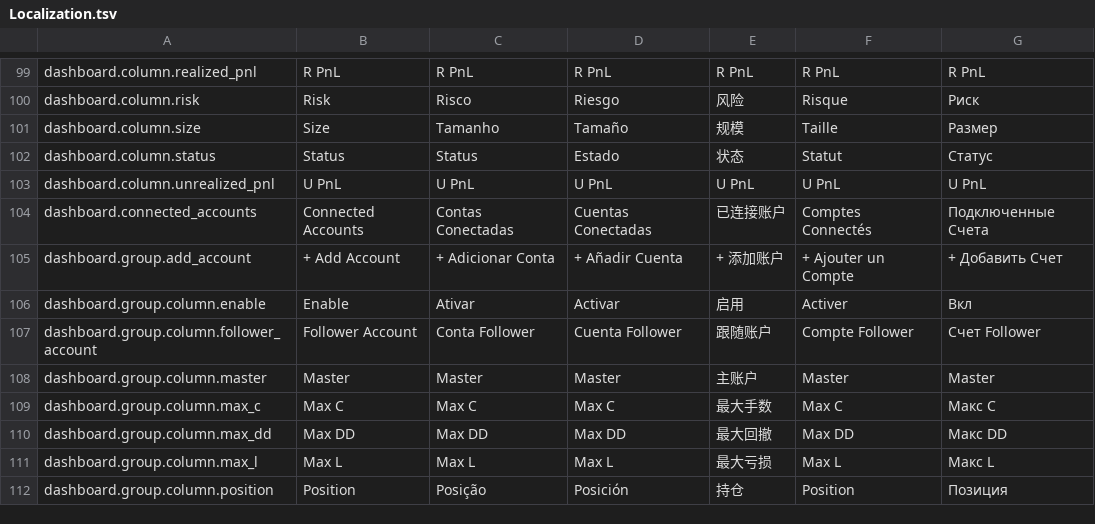
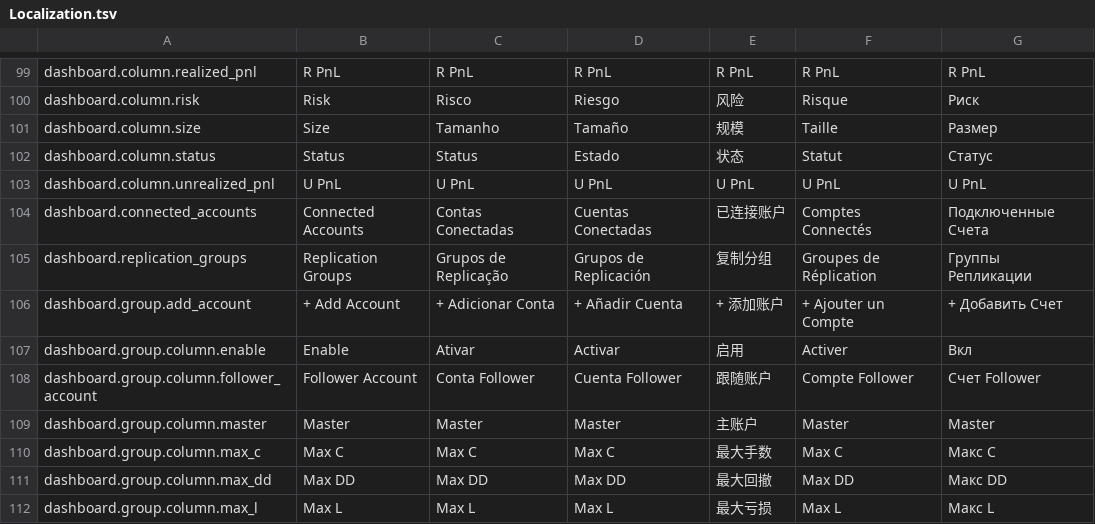
Before and after one commit to GlitchTrader/glitch, a TSV file: ninjatrader/Glitch/AddOns/GlitchAddOn/Resources/Localization.tsv, drawn as a sheet; only a part is shown, gaps mark what is left out; the shorter side is filled out with more unchanged rows; the diff names each change by its address in the sheet, - before the commit and + after, or states it on an @@ line.

```diff
--- a/ninjatrader/Glitch/AddOns/GlitchAddOn/Resources/Localization.tsv
+++ b/ninjatrader/Glitch/AddOns/GlitchAddOn/Resources/Localization.tsv
+row 105: dashboard.replication_groups | Replication Groups | Grupos de Replicação | Grupos de Replicación | 复制分组 | Groupes de Réplication | Группы Репликации
```
Also changed, not shown: 26 other files.
